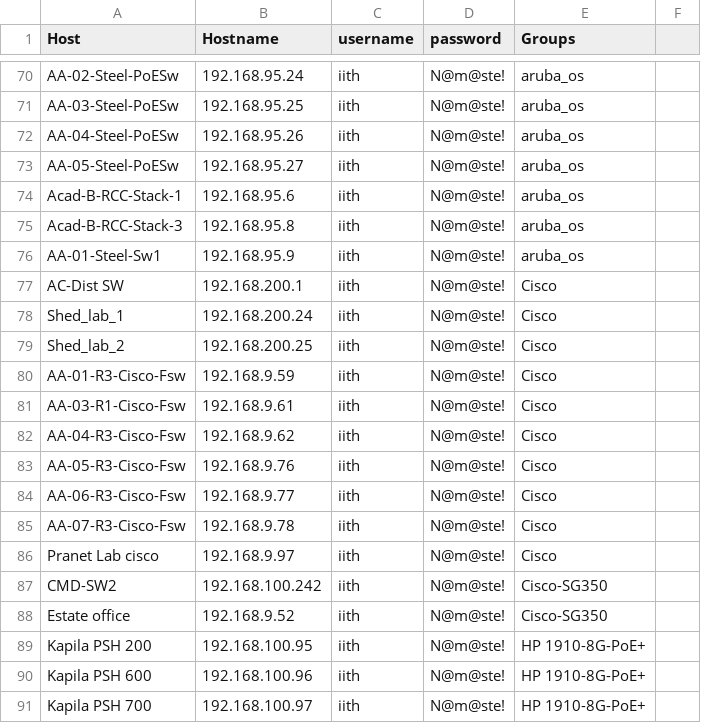
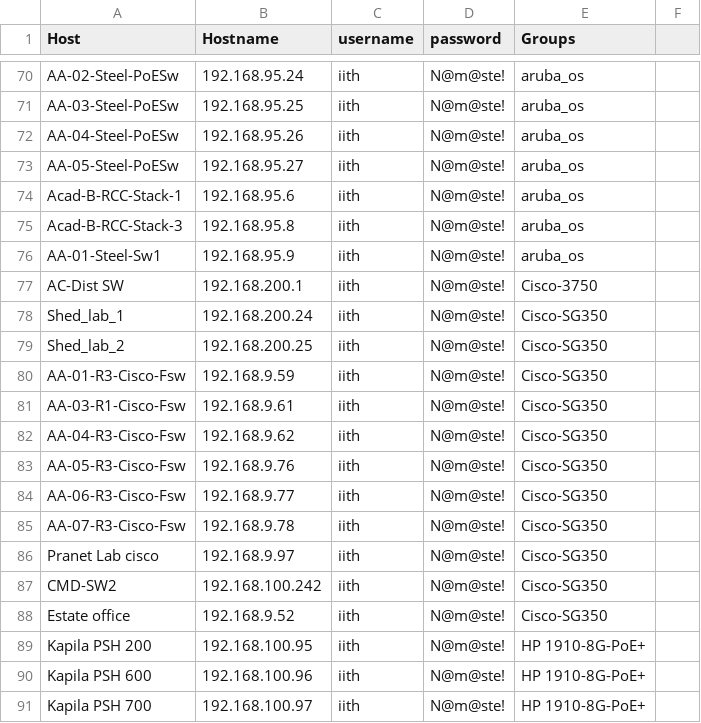
Before and after one commit to KarnChoudhary/Nornir, a CSV file: 2023/IITH/Excel of IPs /P1-all switches.csv, drawn as a sheet; only a part is shown, gaps mark what is left out.

```diff
--- a/2023/IITH/Excel of IPs /P1-all switches.csv
+++ b/2023/IITH/Excel of IPs /P1-all switches.csv
@@ -76,12 +76,12 @@ Acad-B-RCC-Stack-3,192.168.95.8,iith,N@m@ste!,aruba_os,
 AA-01-Steel-Sw1,192.168.95.9,iith,N@m@ste!,aruba_os,
-AC-Dist SW,192.168.200.1,iith,N@m@ste!,Cisco,
-Shed_lab_1,192.168.200.24,iith,N@m@ste!,Cisco,
-Shed_lab_2,192.168.200.25,iith,N@m@ste!,Cisco,
-AA-01-R3-Cisco-Fsw,192.168.9.59,iith,N@m@ste!,Cisco,
-AA-03-R1-Cisco-Fsw,192.168.9.61,iith,N@m@ste!,Cisco,
-AA-04-R3-Cisco-Fsw,192.168.9.62,iith,N@m@ste!,Cisco,
-AA-05-R3-Cisco-Fsw,192.168.9.76,iith,N@m@ste!,Cisco,
-AA-06-R3-Cisco-Fsw,192.168.9.77,iith,N@m@ste!,Cisco,
-AA-07-R3-Cisco-Fsw,192.168.9.78,iith,N@m@ste!,Cisco,
-Pranet Lab cisco,192.168.9.97,iith,N@m@ste!,Cisco,
+AC-Dist SW,192.168.200.1,iith,N@m@ste!,Cisco-3750,
+Shed_lab_1,192.168.200.24,iith,N@m@ste!,Cisco-SG350,
+Shed_lab_2,192.168.200.25,iith,N@m@ste!,Cisco-SG350,
+AA-01-R3-Cisco-Fsw,192.168.9.59,iith,N@m@ste!,Cisco-SG350,
+AA-03-R1-Cisco-Fsw,192.168.9.61,iith,N@m@ste!,Cisco-SG350,
+AA-04-R3-Cisco-Fsw,192.168.9.62,iith,N@m@ste!,Cisco-SG350,
+AA-05-R3-Cisco-Fsw,192.168.9.76,iith,N@m@ste!,Cisco-SG350,
+AA-06-R3-Cisco-Fsw,192.168.9.77,iith,N@m@ste!,Cisco-SG350,
+AA-07-R3-Cisco-Fsw,192.168.9.78,iith,N@m@ste!,Cisco-SG350,
+Pranet Lab cisco,192.168.9.97,iith,N@m@ste!,Cisco-SG350,
 CMD-SW2,192.168.100.242,iith,N@m@ste!,Cisco-SG350,
```
Also changed, not shown: 4 other files.
